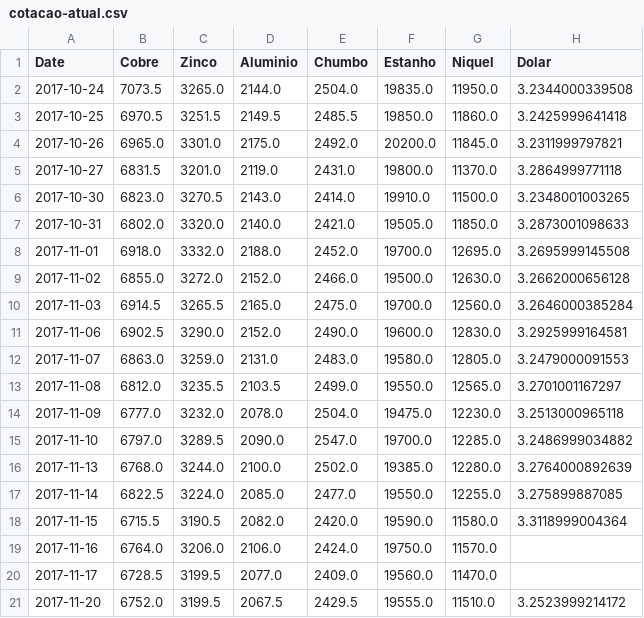
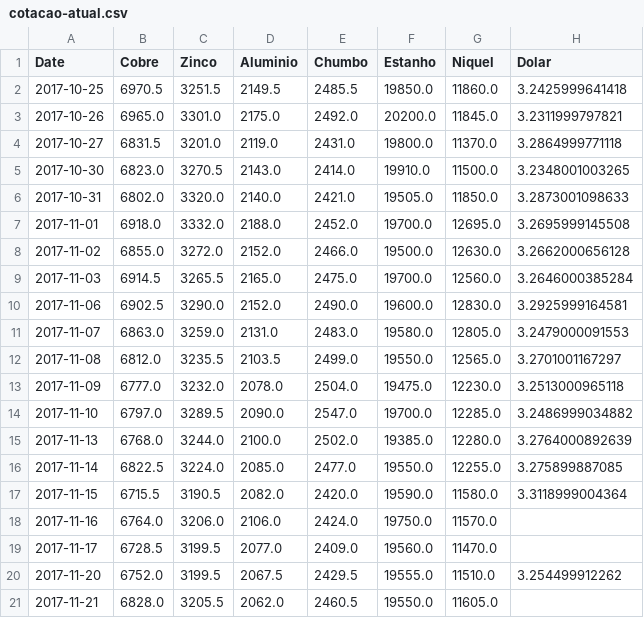
Before and after one commit to tiagocordeiro/flask-lme-chart, a CSV file: cotacao-atual.csv, drawn as a sheet.

```diff
--- a/cotacao-atual.csv
+++ b/cotacao-atual.csv
@@ -1,3 +1,2 @@
 Date,Cobre,Zinco,Aluminio,Chumbo,Estanho,Niquel,Dolar
-2017-10-24,7073.5,3265.0,2144.0,2504.0,19835.0,11950.0,3.2344000339508
 2017-10-25,6970.5,3251.5,2149.5,2485.5,19850.0,11860.0,3.2425999641418
@@ -20,2 +19,3 @@ Date,Cobre,Zinco,Aluminio,Chumbo,Estanho,Niquel,Dolar
 2017-11-17,6728.5,3199.5,2077.0,2409.0,19560.0,11470.0,
-2017-11-20,6752.0,3199.5,2067.5,2429.5,19555.0,11510.0,3.2523999214172
+2017-11-20,6752.0,3199.5,2067.5,2429.5,19555.0,11510.0,3.254499912262
+2017-11-21,6828.0,3205.5,2062.0,2460.5,19550.0,11605.0,
```
Also changed, not shown: static/cotacao-atual.csv, static/todo-periodo.csv, 1 other file.
